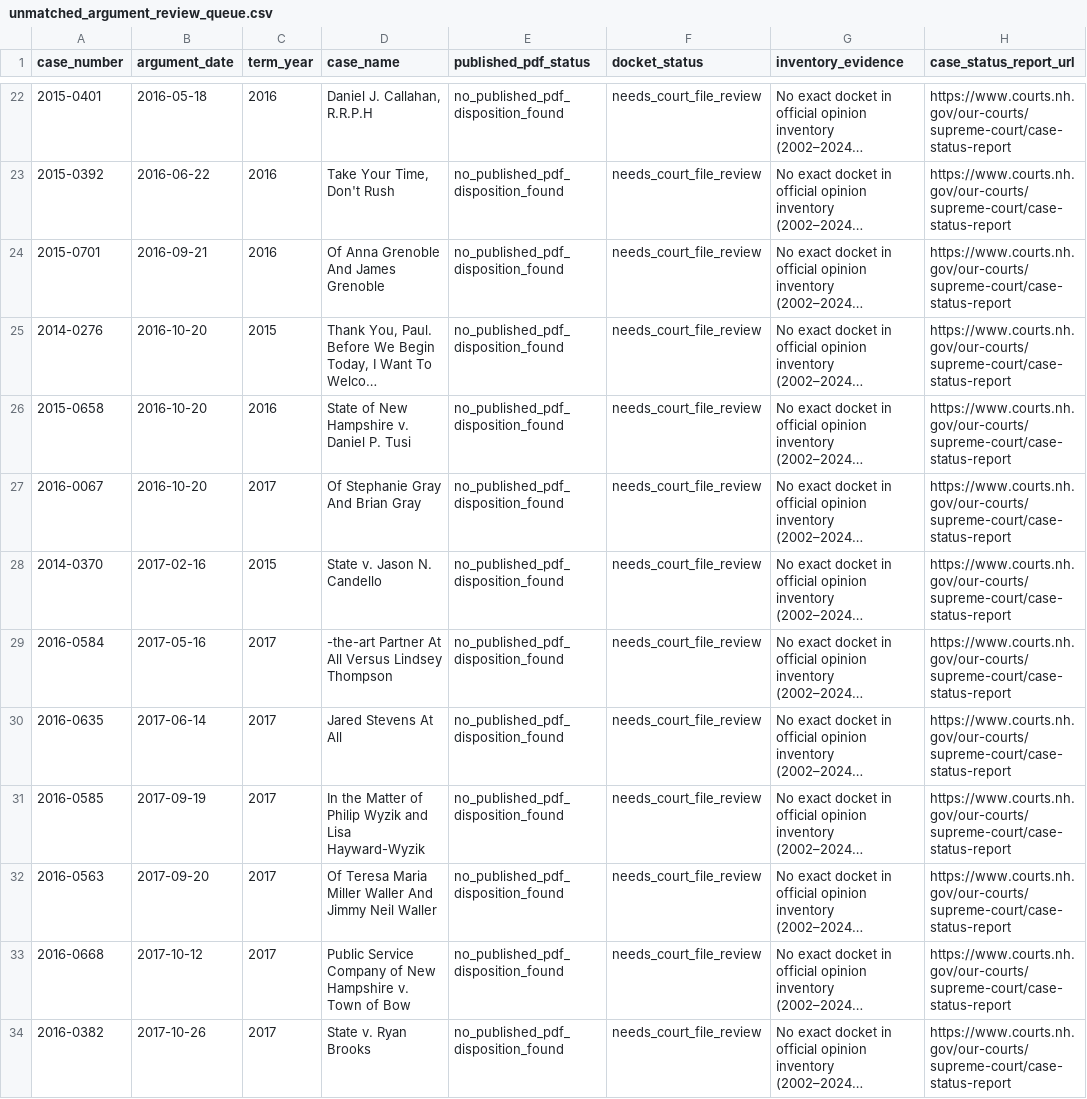
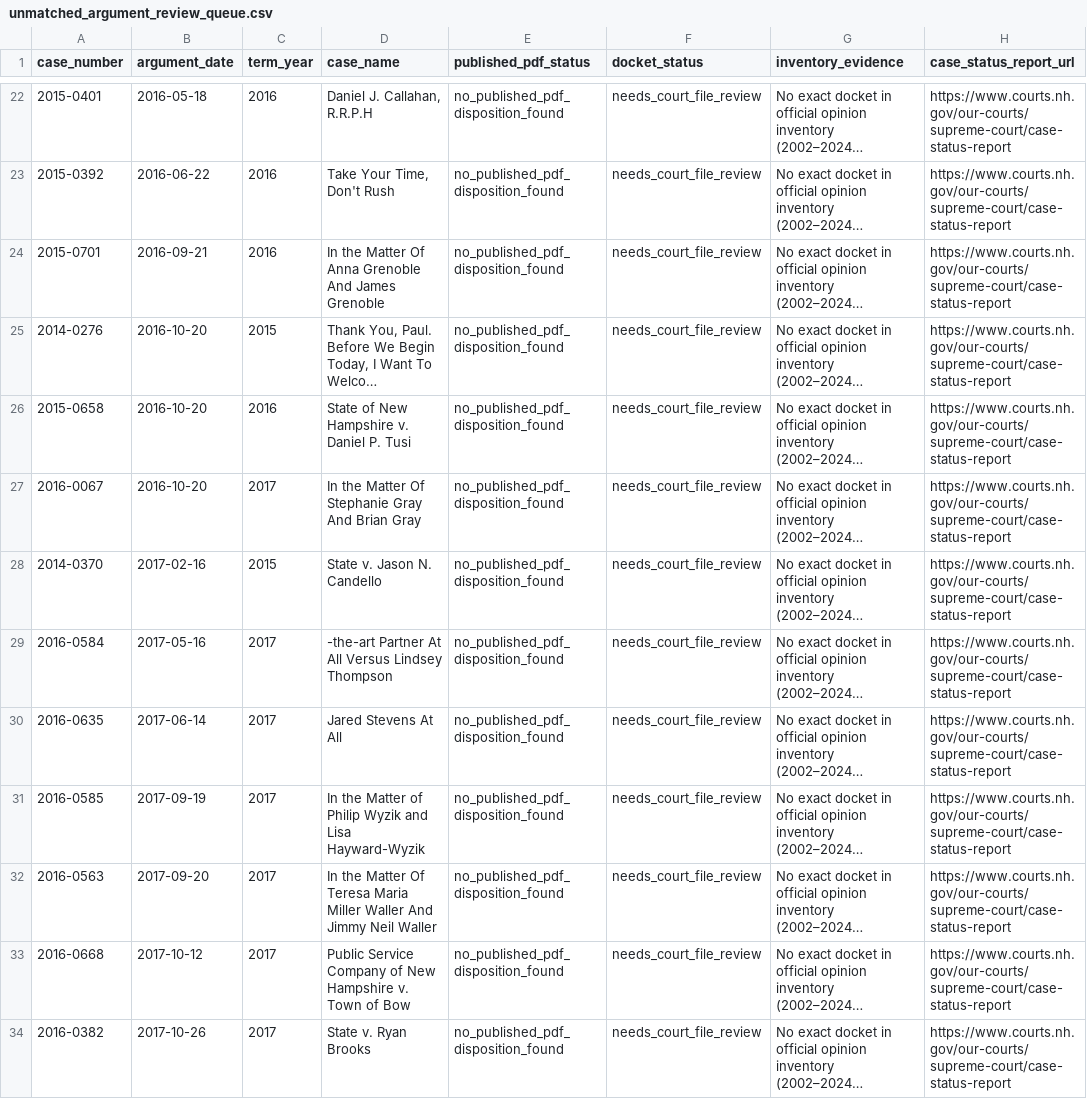
Before and after one commit to gmalbert/nh-supreme-court, a CSV file: data/processed/unmatched_argument_review_queue.csv, drawn as a sheet; only a part is shown, gaps mark what is left out; long unchanged cells end in …; the diff covers the shown part only; the diff names each change by its address in the sheet, - before the commit and + after, or states it on an @@ line.

```diff
--- a/data/processed/unmatched_argument_review_queue.csv
+++ b/data/processed/unmatched_argument_review_queue.csv
-D24 (case_name): Of Anna Grenoble And James Grenoble
+D24 (case_name): In the Matter Of Anna Grenoble And James Grenoble
-D27 (case_name): Of Stephanie Gray And Brian Gray
+D27 (case_name): In the Matter Of Stephanie Gray And Brian Gray
-D32 (case_name): Of Teresa…
+D32 (case_name): In the Matter Of Teresa…
```
Also changed, not shown: 9 edited cells elsewhere in this file, data/processed/case_docket_crosswalk.csv, data/processed/case_orders.csv, 37 other files.
